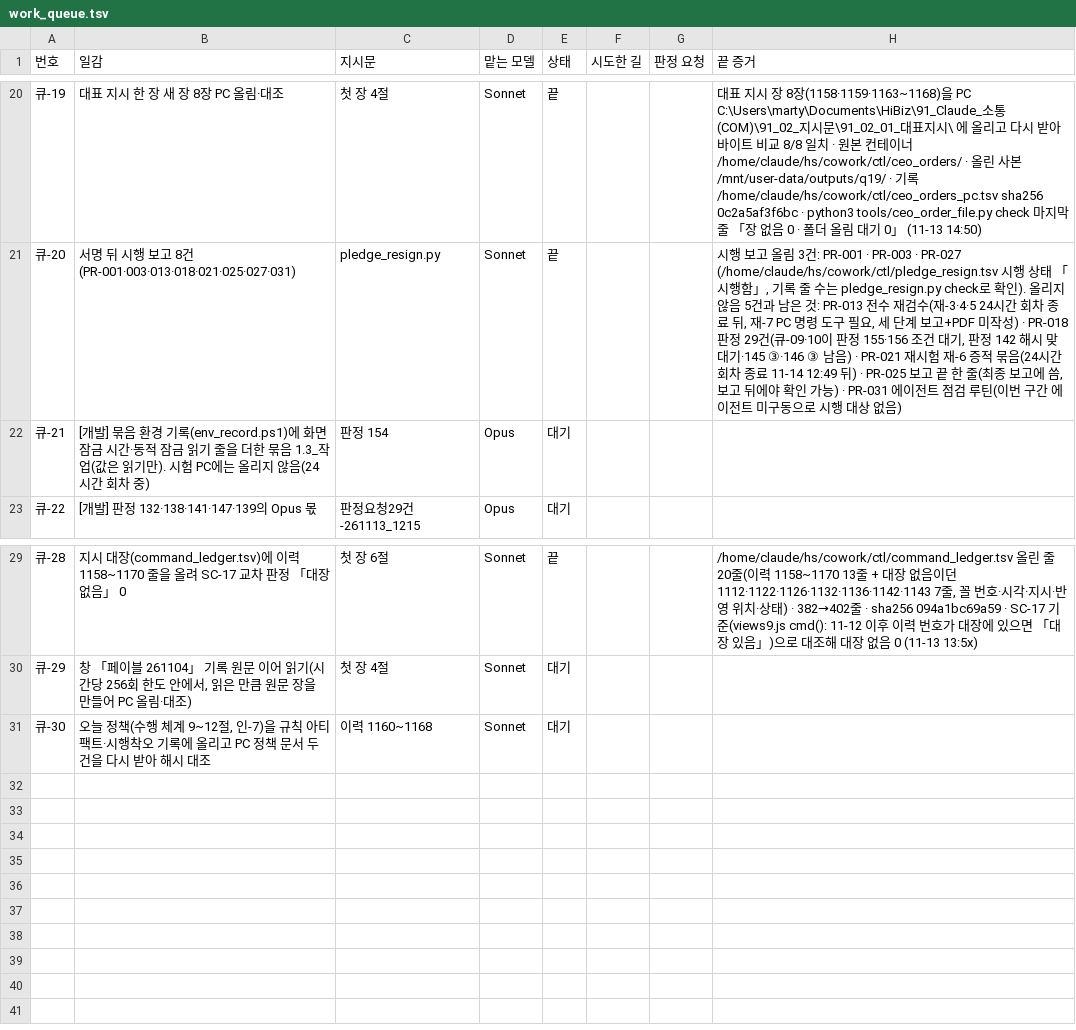
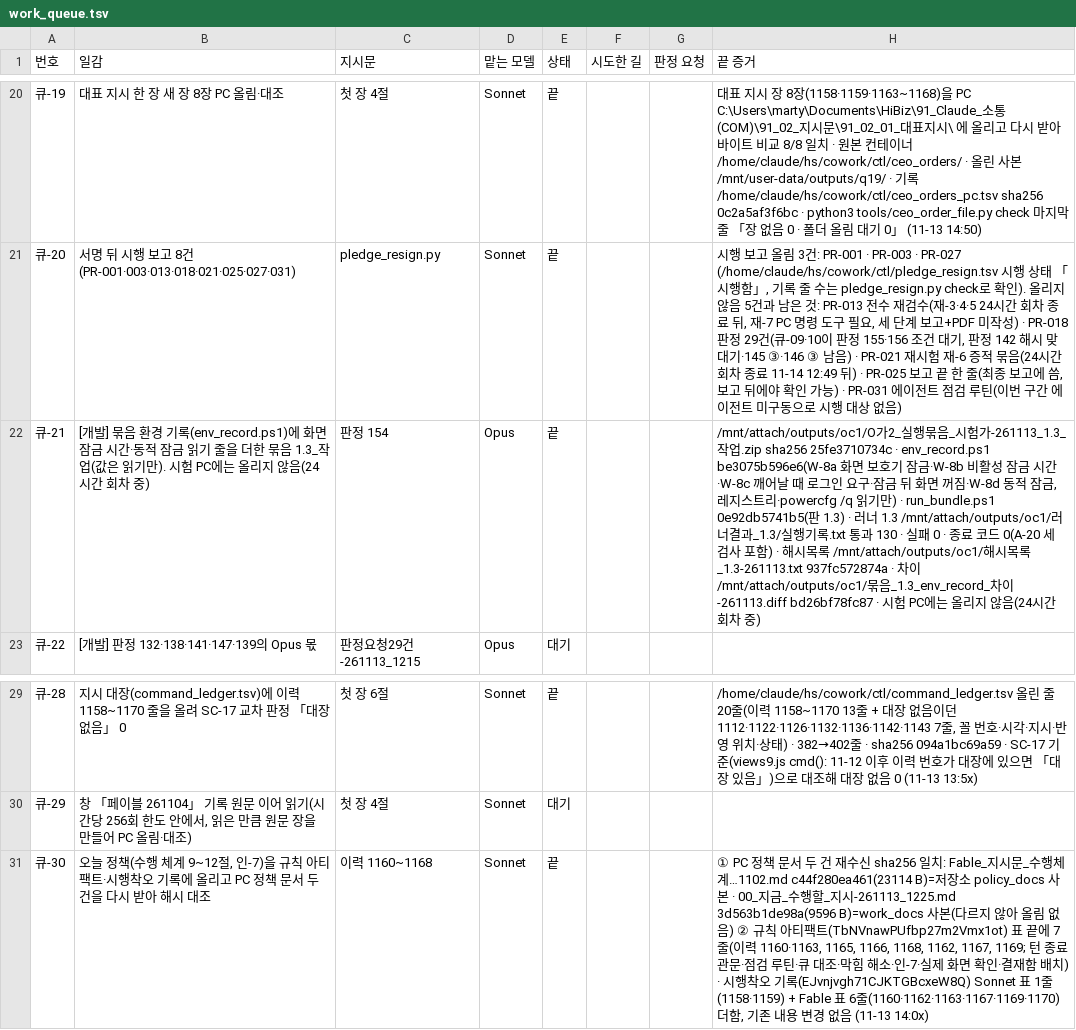
Before and after one commit to Kimsoowhan/hiven-ai-site, a TSV file: cowork/ctl/work_queue.tsv, drawn as a sheet; only a part is shown, gaps mark what is left out; the diff names each change by its address in the sheet, - before the commit and + after, or states it on an @@ line.

```diff
--- a/cowork/ctl/work_queue.tsv
+++ b/cowork/ctl/work_queue.tsv
-E22 (상태): 대기
+E22 (상태): 끝
-H22 (끝 증거): (empty)
+H22 (끝 증거): /mnt/attach/outputs/oc1/O가2_실행묶음_시험가-261113_1.3_작업.zip sha256 25fe3710734c · env_record.ps1 be3075b596e6(W-8a 화면 보호기 잠금·W-8b 비활성 잠금 시간·W-8c 깨어날 때 로그인 요구·잠금 뒤 화면 꺼짐·W-8d 동적 잠금, 레지스트리·powercfg /q 읽기만) · run_bundle.ps1 0e92db5741b5(판 1.3) · 러너 1.3 /mnt/attach/outputs/oc1/러너결과_1.3/실행기록.txt 통과 130 · 실패 0 · 종료 코드 0(A-20 세 검사 포함) · 해시목록 /mnt/attach/outputs/oc1/해시목록_1.3-261113.txt 937fc572874a · 차이 /mnt/attach/outputs/oc1/묶음_1.3_env_record_차이-261113.diff bd26bf78fc87 · 시험 PC에는 올리지 않음(24시간 회차 중)
-E31 (상태): 대기
+E31 (상태): 끝
-H31 (끝 증거): (empty)
+H31 (끝 증거): ① PC 정책 문서 두 건 재수신 sha256 일치: Fable_지시문_수행체계…1102.md c44f280ea461(23114 B)=저장소 policy_docs 사본 · 00_지금_수행할_지시-261113_1225.md 3d563b1de98a(9596 B)=work_docs 사본(다르지 않아 올림 없음) ② 규칙 아티팩트(TbNVnawPUfbp27m2Vmx1ot) 표 끝에 7줄(이력 1160·1163, 1165, 1166, 1168, 1162, 1167, 1169; 턴 종료 관문·점검 루틴·큐 대조·막힘 해소·인-7·실제 화면 확인·결재함 배치) · 시행착오 기록(EJvnjvgh71CJKTGBcxeW8Q) Sonnet 표 1줄(1158·1159) + Fable 표 6줄(1160·1162·1163·1167·1169·1170) 더함, 기존 내용 변경 없음 (11-13 14:0x)
```
Also changed, not shown: 2 other files.
